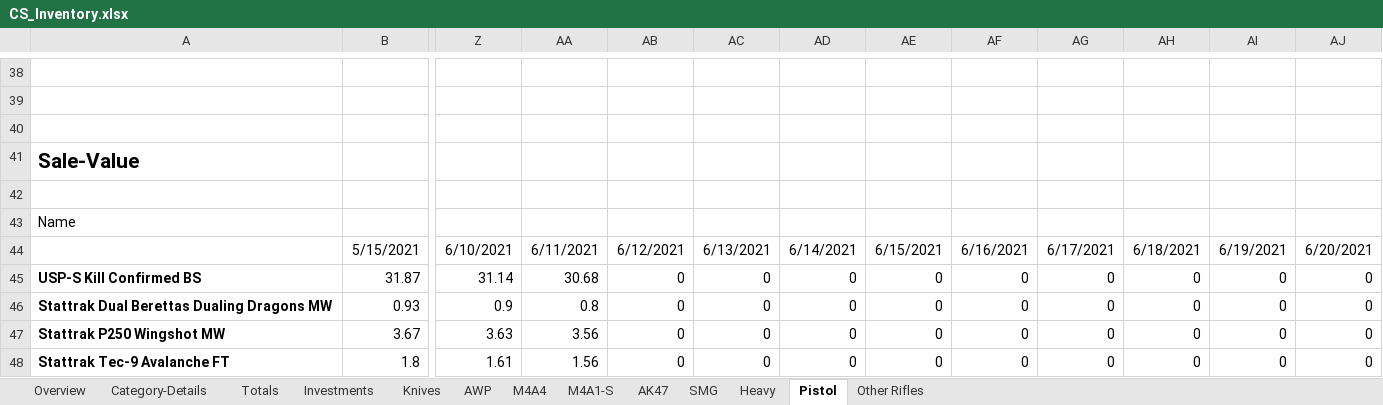
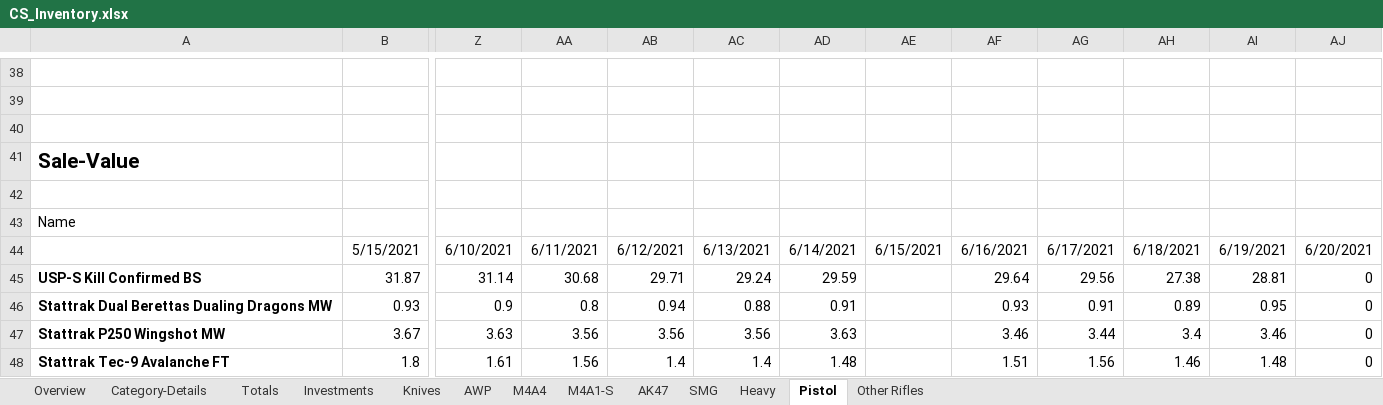
Before and after one commit to oli987654/Privat, an Excel workbook: CS_Inventory.xlsx, sheet Pistol, drawn as a sheet; only a part is shown, gaps mark what is left out; values as stored, in another font and other column widths than the file's, no borders; the diff covers the shown part only; the diff names each change by its address in the sheet, - before the commit and + after, or states it on an @@ line.

```diff
--- a/CS_Inventory.xlsx (sheet Pistol)
+++ b/CS_Inventory.xlsx (sheet Pistol)
-AB45: 0
+AB45: 29.71
-AC45: 0
+AC45: 29.24
-AD45: 0
+AD45: 29.59
-AE45:AE48: 0
+AE45:AE48: (empty)
-AF45: 0
+AF45: 29.64
-AG45: 0
+AG45: 29.56
-AH45: 0
+AH45: 27.38
-AI45: 0
+AI45: 28.81
-AB46: 0
+AB46: 0.94
-AC46: 0
+AC46: 0.88
-AD46: 0
+AD46: 0.91
-AF46: 0
+AF46: 0.93
-AG46: 0
+AG46: 0.91
-AH46: 0
+AH46: 0.89
-AI46: 0
+AI46: 0.95
-AB47: 0
+AB47: 3.56
-AC47: 0
+AC47: 3.56
-AD47: 0
+AD47: 3.63
-AF47: 0
+AF47: 3.46
-AG47: 0
+AG47: 3.44
-AH47: 0
+AH47: 3.4
-AI47: 0
+AI47: 3.46
-AB48: 0
+AB48: 1.4
-AC48: 0
+AC48: 1.4
-AD48: 0
+AD48: 1.48
-AF48: 0
+AF48: 1.51
-AG48: 0
+AG48: 1.56
-AH48: 0
+AH48: 1.46
-AI48: 0
+AI48: 1.48
```
Also changed, not shown: 449 edited cells elsewhere in this sheet, sheet Investments, sheet Other Rifles, sheet SMG, sheet Totals, sheet Heavy, sheet M4A4, 4 more sheets, charts or pictures, Time_Spent_2021.xlsm, 2 other files.
